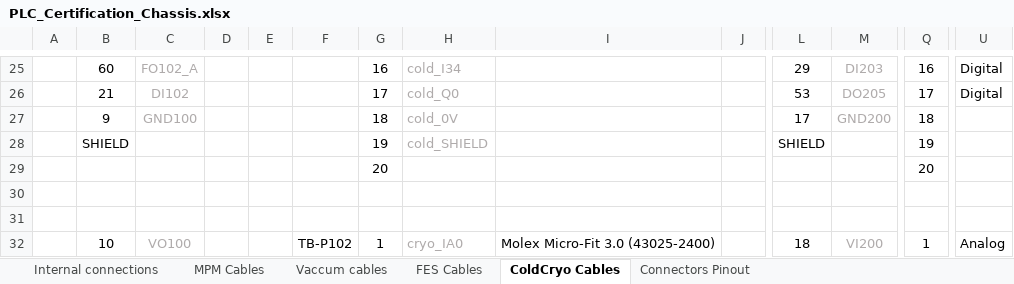
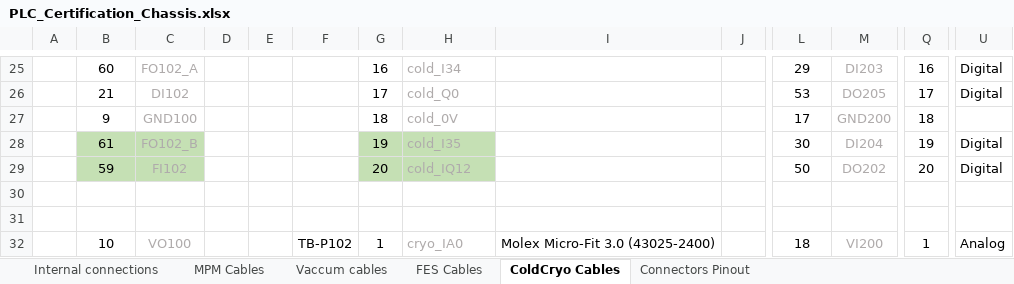
Before and after one commit to lsst-camera-dh/lsstPLCsTestBox, an Excel workbook: mapping/PLC_Certification_Chassis.xlsx, sheet ColdCryo Cables, drawn as a sheet; only a part is shown, gaps mark what is left out; values as stored, in another font and other column widths than the file's, no borders; conditional formats not drawn; removed rows and columns are numbered as before the commit, all else as after; rows hold the shown columns only; the diff names each change by its address in the sheet, - before the commit and + after, or states it on an @@ line.

Commit message:
Include oil sensor in ccold. Change current sensor valid logic in cold

```diff
--- a/mapping/PLC_Certification_Chassis.xlsx (sheet ColdCryo Cables)
+++ b/mapping/PLC_Certification_Chassis.xlsx (sheet ColdCryo Cables)
-row 28:  | SHIELD |  |  |  |  | 19 | cold_SHIELD |  |  | SHIELD |  | 19
-row 29:  |  |  |  |  |  | 20 |  |  |  |  |  | 20
+row 28:  | 61 | FO102_B |  |  |  | 19 | cold_I35 |  |  | 30 | DI204 | 19 | Digital
+row 29:  | 59 | FI102 |  |  |  | 20 | cold_IQ12 |  |  | 50 | DO202 | 20 | Digital
```
Also changed, not shown: 6 other files.
